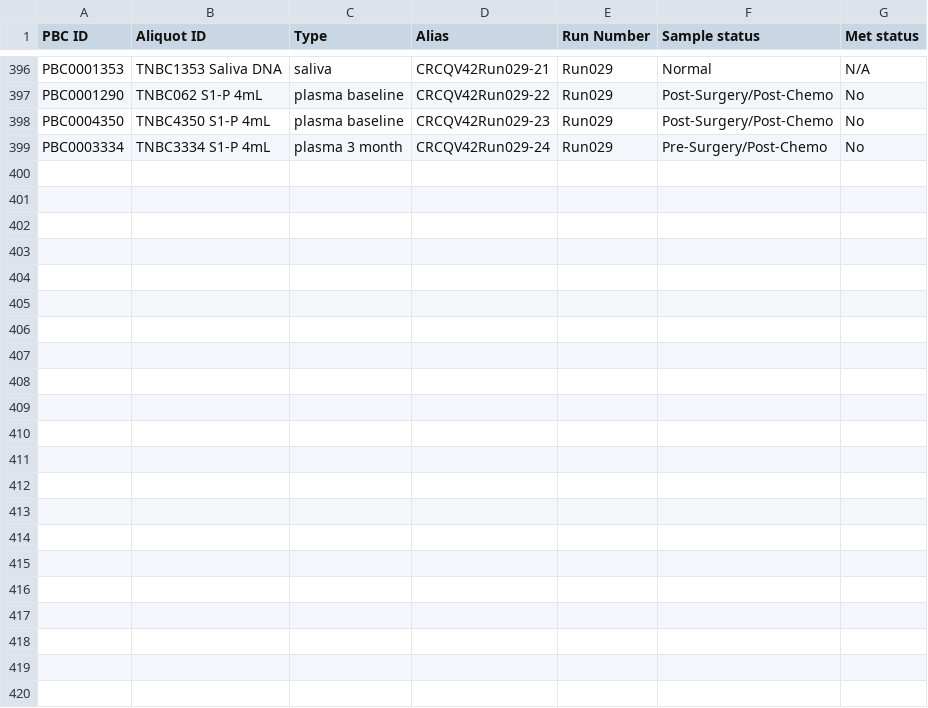
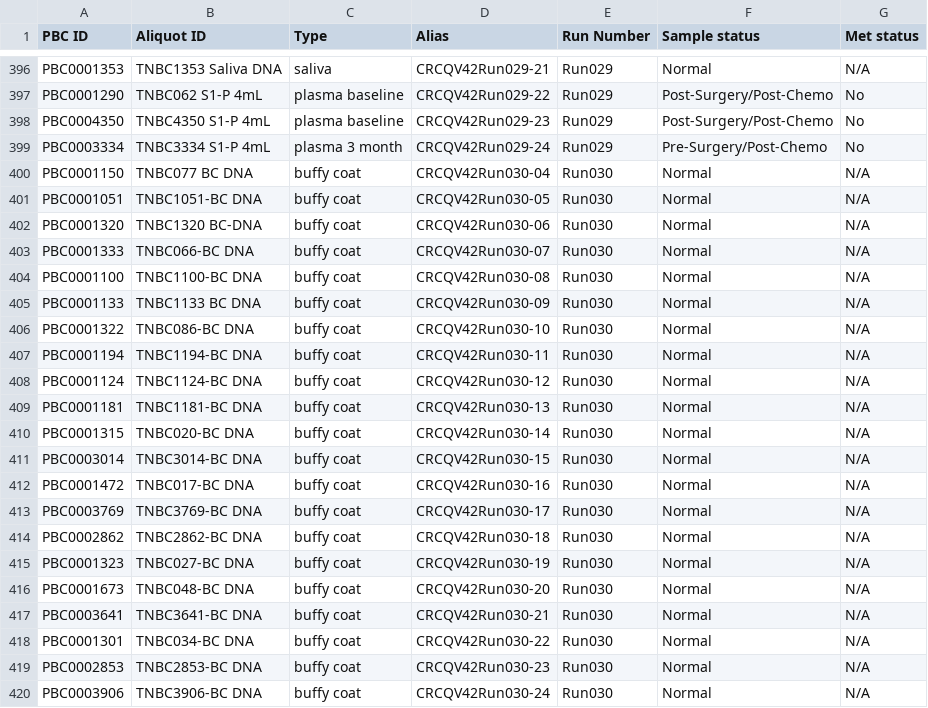
Before and after one commit to molonc/ctDNA_pypeliner, a CSV file: helper_scripts/ctDNA.csv, drawn as a sheet; only a part is shown, gaps mark what is left out; the diff names each change by its address in the sheet, - before the commit and + after, or states it on an @@ line.

```diff
--- a/helper_scripts/ctDNA.csv
+++ b/helper_scripts/ctDNA.csv
+row 400: PBC0001150 | TNBC077 BC DNA | buffy coat | CRCQV42Run030-04 | Run030 | Normal | N/A
+row 401: PBC0001051 | TNBC1051-BC DNA | buffy coat | CRCQV42Run030-05 | Run030 | Normal | N/A
+row 402: PBC0001320 | TNBC1320 BC-DNA | buffy coat | CRCQV42Run030-06 | Run030 | Normal | N/A
+row 403: PBC0001333 | TNBC066-BC DNA | buffy coat | CRCQV42Run030-07 | Run030 | Normal | N/A
+row 404: PBC0001100 | TNBC1100-BC DNA | buffy coat | CRCQV42Run030-08 | Run030 | Normal | N/A
+row 405: PBC0001133 | TNBC1133 BC DNA | buffy coat | CRCQV42Run030-09 | Run030 | Normal | N/A
+row 406: PBC0001322 | TNBC086-BC DNA | buffy coat | CRCQV42Run030-10 | Run030 | Normal | N/A
+row 407: PBC0001194 | TNBC1194-BC DNA | buffy coat | CRCQV42Run030-11 | Run030 | Normal | N/A
+row 408: PBC0001124 | TNBC1124-BC DNA | buffy coat | CRCQV42Run030-12 | Run030 | Normal | N/A
+row 409: PBC0001181 | TNBC1181-BC DNA | buffy coat | CRCQV42Run030-13 | Run030 | Normal | N/A
+row 410: PBC0001315 | TNBC020-BC DNA | buffy coat | CRCQV42Run030-14 | Run030 | Normal | N/A
+row 411: PBC0003014 | TNBC3014-BC DNA | buffy coat | CRCQV42Run030-15 | Run030 | Normal | N/A
+row 412: PBC0001472 | TNBC017-BC DNA | buffy coat | CRCQV42Run030-16 | Run030 | Normal | N/A
+row 413: PBC0003769 | TNBC3769-BC DNA | buffy coat | CRCQV42Run030-17 | Run030 | Normal | N/A
+row 414: PBC0002862 | TNBC2862-BC DNA | buffy coat | CRCQV42Run030-18 | Run030 | Normal | N/A
+row 415: PBC0001323 | TNBC027-BC DNA | buffy coat | CRCQV42Run030-19 | Run030 | Normal | N/A
+row 416: PBC0001673 | TNBC048-BC DNA | buffy coat | CRCQV42Run030-20 | Run030 | Normal | N/A
+row 417: PBC0003641 | TNBC3641-BC DNA | buffy coat | CRCQV42Run030-21 | Run030 | Normal | N/A
+row 418: PBC0001301 | TNBC034-BC DNA | buffy coat | CRCQV42Run030-22 | Run030 | Normal | N/A
+row 419: PBC0002853 | TNBC2853-BC DNA | buffy coat | CRCQV42Run030-23 | Run030 | Normal | N/A
+row 420: PBC0003906 | TNBC3906-BC DNA | buffy coat | CRCQV42Run030-24 | Run030 | Normal | N/A
```
Also changed, not shown: 19 other files.
